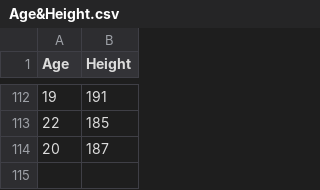
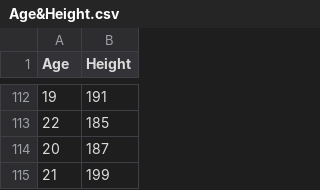
Before and after one commit to TuringSapiens/Code4Hack2022, a CSV file: Machine Learning/Height Prediction with Age/Age&Height.csv, drawn as a sheet; only a part is shown, gaps mark what is left out.

Commit message:
Update Age&Height.csv

```diff
--- a/Machine Learning/Height Prediction with Age/Age&Height.csv
+++ b/Machine Learning/Height Prediction with Age/Age&Height.csv
@@ -114 +114,2 @@ Age,Height
 20,187
+21,199
```
